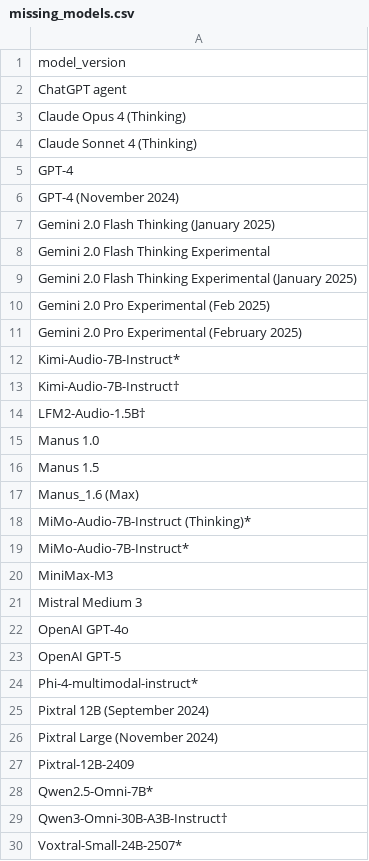
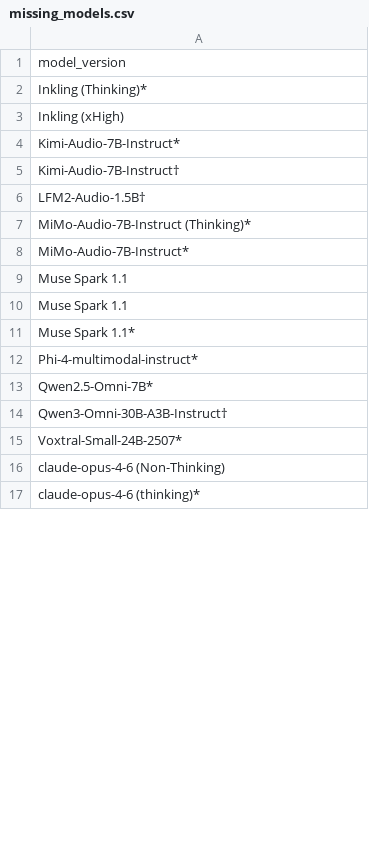
Before and after one commit to General-Purpose-AI-Policy-Lab/benchmark-data-pipeline, a CSV file: pipeline/output/missing_models.csv, drawn as a sheet; only a part is shown; the shorter side is filled out with more unchanged rows; the diff covers the shown part only.

```diff
--- a/pipeline/output/missing_models.csv
+++ b/pipeline/output/missing_models.csv
@@ -1,12 +1,4 @@
 model_version
-ChatGPT agent
-Claude Opus 4 (Thinking)
-Claude Sonnet 4 (Thinking)
-GPT-4
-GPT-4 (November 2024)
-Gemini 2.0 Flash Thinking (January 2025)
-Gemini 2.0 Flash Thinking Experimental
-Gemini 2.0 Flash Thinking Experimental (January 2025)
-Gemini 2.0 Pro Experimental (Feb 2025)
-Gemini 2.0 Pro Experimental (February 2025)
+Inkling (Thinking)*
+Inkling (xHigh)
 Kimi-Audio-7B-Instruct*
@@ -14,15 +6,9 @@ Kimi-Audio-7B-Instruct†
 LFM2-Audio-1.5B†
-Manus 1.0
-Manus 1.5
-Manus_1.6 (Max)
 MiMo-Audio-7B-Instruct (Thinking)*
 MiMo-Audio-7B-Instruct*
-MiniMax-M3
-Mistral Medium 3
-OpenAI GPT-4o
-OpenAI GPT-5
+Muse Spark 1.1
+"Muse Spark 1.1
+"
+Muse Spark 1.1*
 Phi-4-multimodal-instruct*
-Pixtral 12B (September 2024)
-Pixtral Large (November 2024)
-Pixtral-12B-2409
 Qwen2.5-Omni-7B*
```
Also changed, not shown: 19 added rows, 54 removed rows and 11 edited cells elsewhere in this file, curated/lineage_map.csv, pipeline/output/duplicates_report.csv, 7 other files.
